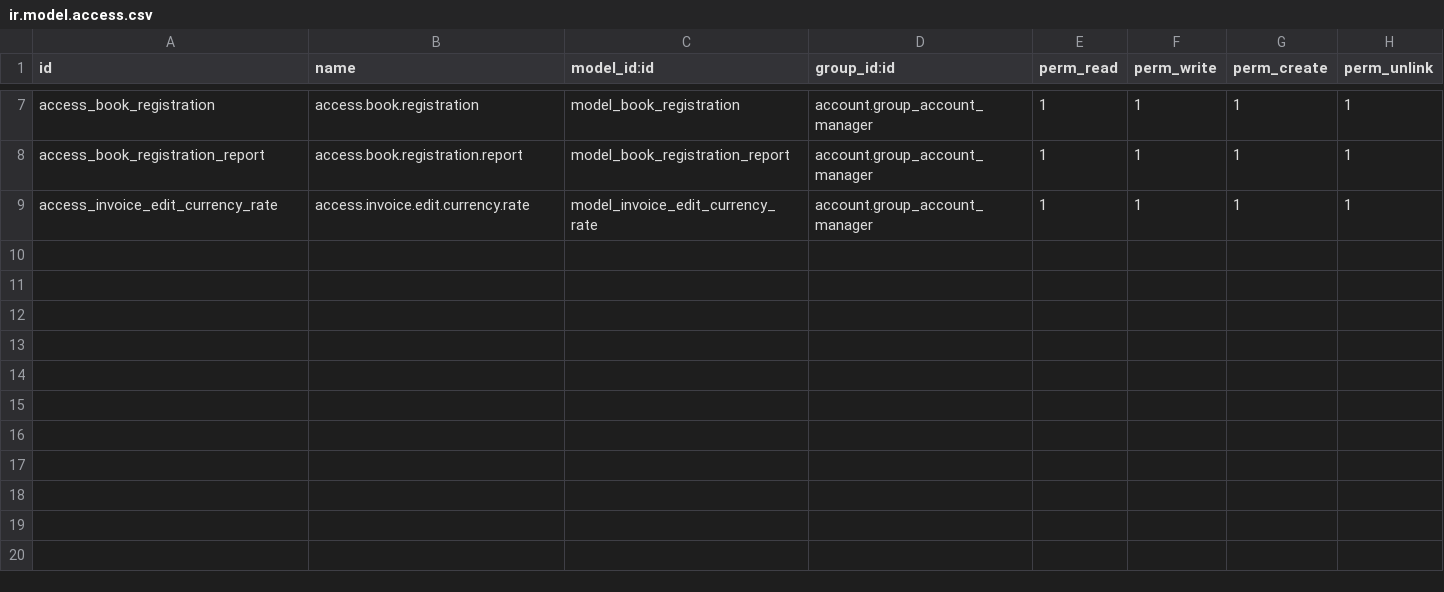
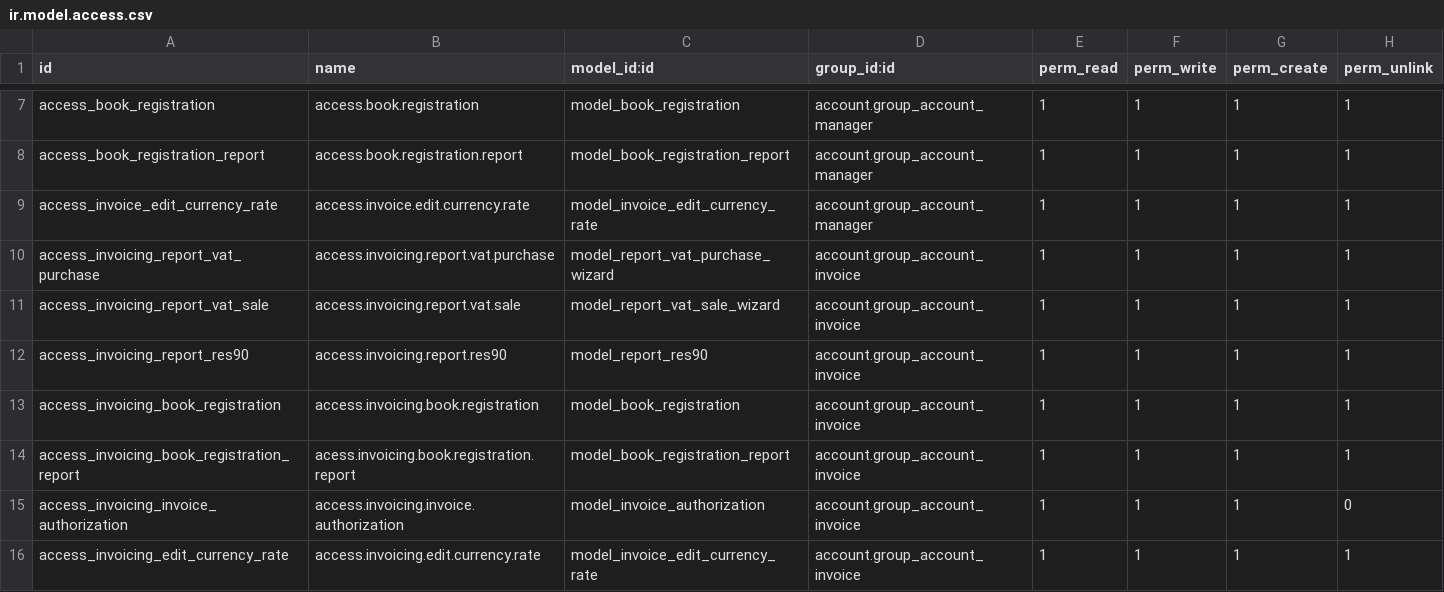
Before and after one commit to penguin-group/testing-project, a CSV file: l10n_py/security/ir.model.access.csv, drawn as a sheet; only a part is shown, gaps mark what is left out; the diff names each change by its address in the sheet, - before the commit and + after, or states it on an @@ line.

Commit message:
feat(l10n_py): add security rules for invoice authorization and update access rights in various views

```diff
--- a/l10n_py/security/ir.model.access.csv
+++ b/l10n_py/security/ir.model.access.csv
+row 10: access_invoicing_report_vat_purchase | access.invoicing.report.vat.purchase | model_report_vat_purchase_wizard | account.group_account_invoice | 1 | 1 | 1 | 1
+row 11: access_invoicing_report_vat_sale | access.invoicing.report.vat.sale | model_report_vat_sale_wizard | account.group_account_invoice | 1 | 1 | 1 | 1
+row 12: access_invoicing_report_res90 | access.invoicing.report.res90 | model_report_res90 | account.group_account_invoice | 1 | 1 | 1 | 1
+row 13: access_invoicing_book_registration | access.invoicing.book.registration | model_book_registration | account.group_account_invoice | 1 | 1 | 1 | 1
+row 14: access_invoicing_book_registration_report | acess.invoicing.book.registration.report | model_book_registration_report | account.group_account_invoice | 1 | 1 | 1 | 1
+row 15: access_invoicing_invoice_authorization | access.invoicing.invoice.authorization | model_invoice_authorization | account.group_account_invoice | 1 | 1 | 1 | 0
+row 16: access_invoicing_edit_currency_rate | access.invoicing.edit.currency.rate | model_invoice_edit_currency_rate | account.group_account_invoice | 1 | 1 | 1 | 1
```
Also changed, not shown: 6 other files.
